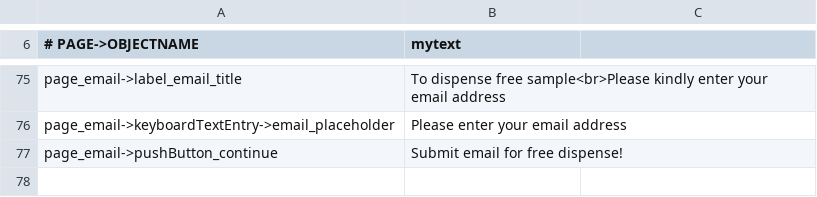
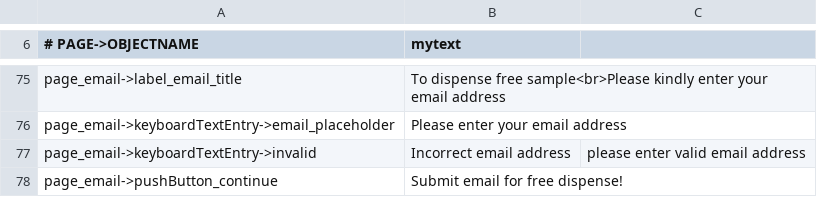
Before and after one commit to opensoapstand/station_computer, a CSV file: ui/references/templates/pillar-default/ui_texts.csv, drawn as a sheet; only a part is shown, gaps mark what is left out.

Commit message:
complete page_email

```diff
--- a/ui/references/templates/pillar-default/ui_texts.csv
+++ b/ui/references/templates/pillar-default/ui_texts.csv
@@ -76,2 +76,3 @@ page_email->label_email_title,To dispense free sample<br>Please kindly enter you
 page_email->keyboardTextEntry->email_placeholder,Please enter your email address
+page_email->keyboardTextEntry->invalid,Incorrect email address, please enter valid email address
 page_email->pushButton_continue, Submit email for free dispense!
```
Also changed, not shown: 4 other files.
